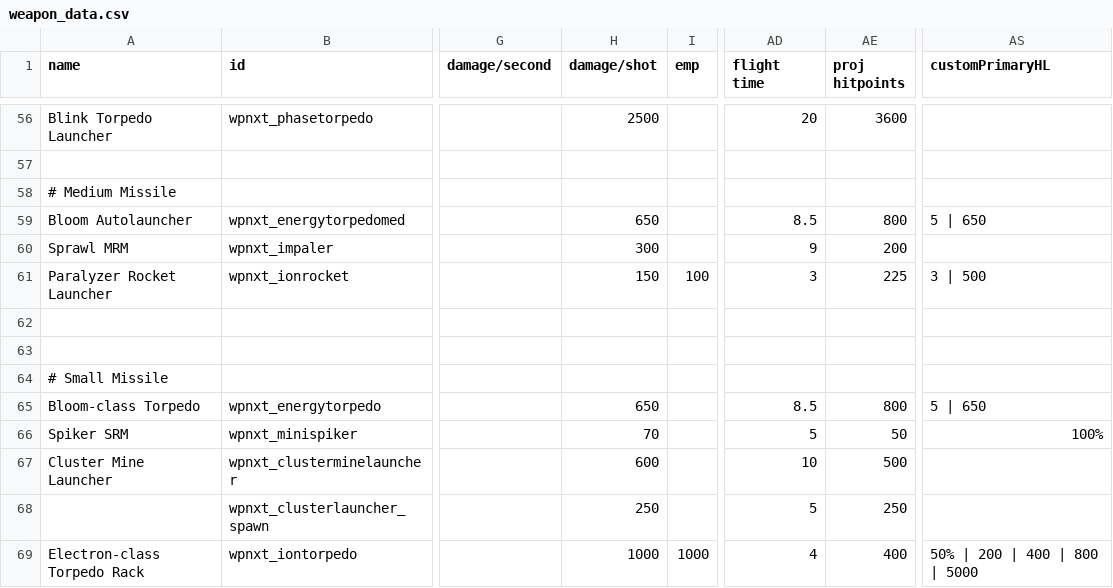
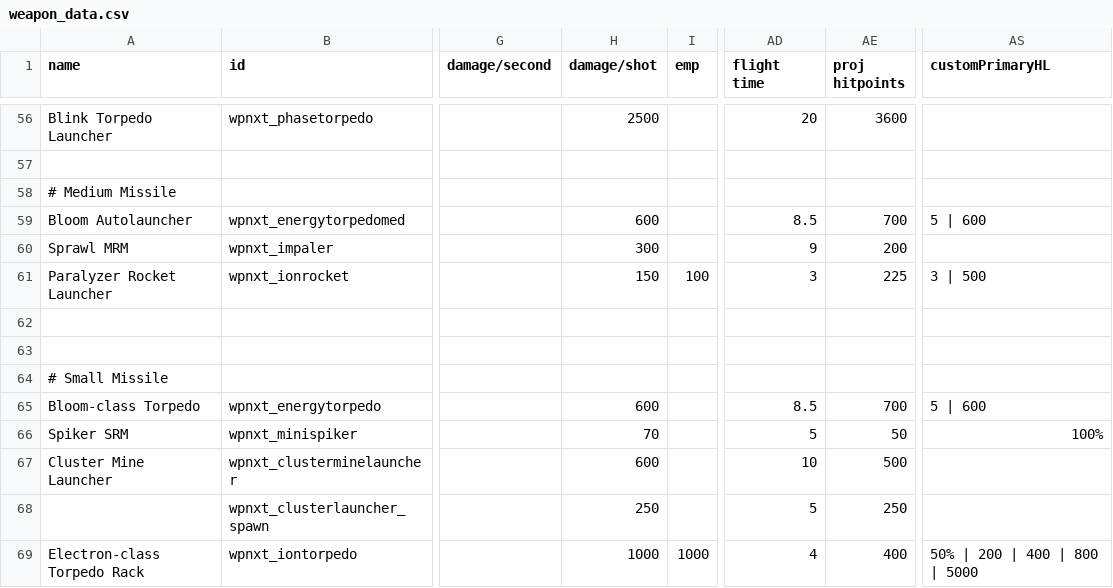
Before and after one commit to qcwxezda/Starsector-Unthemed-Weapons, a CSV file: data/weapons/weapon_data.csv, drawn as a sheet; only a part is shown, gaps mark what is left out; the diff names each change by its address in the sheet, - before the commit and + after, or states it on an @@ line.

```diff
--- a/data/weapons/weapon_data.csv
+++ b/data/weapons/weapon_data.csv
-H59 (damage/shot): 650
+H59 (damage/shot): 600
-AE59 (proj hitpoints): 800
+AE59 (proj hitpoints): 700
-AS59 (customPrimaryHL): 5 | 650
+AS59 (customPrimaryHL): 5 | 600
-H65 (damage/shot): 650
+H65 (damage/shot): 600
-AE65 (proj hitpoints): 800
+AE65 (proj hitpoints): 700
-AS65 (customPrimaryHL): 5 | 650
+AS65 (customPrimaryHL): 5 | 600
```
Also changed, not shown: 15 other files.
